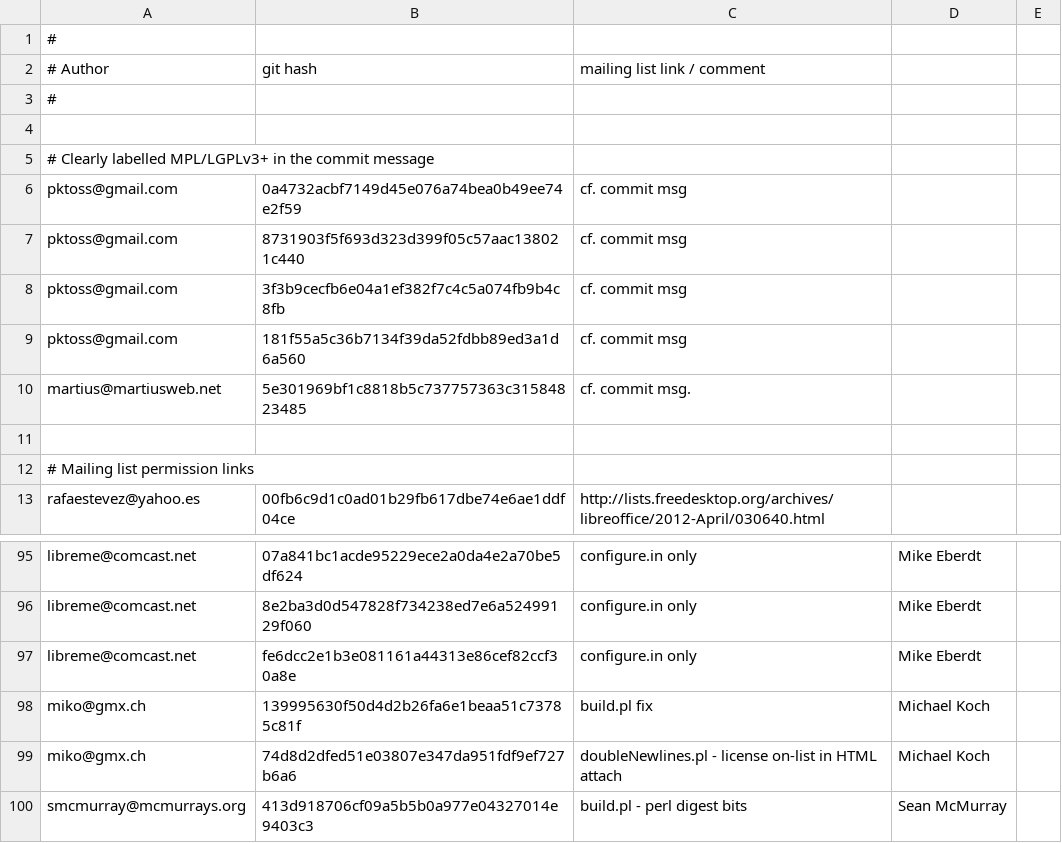
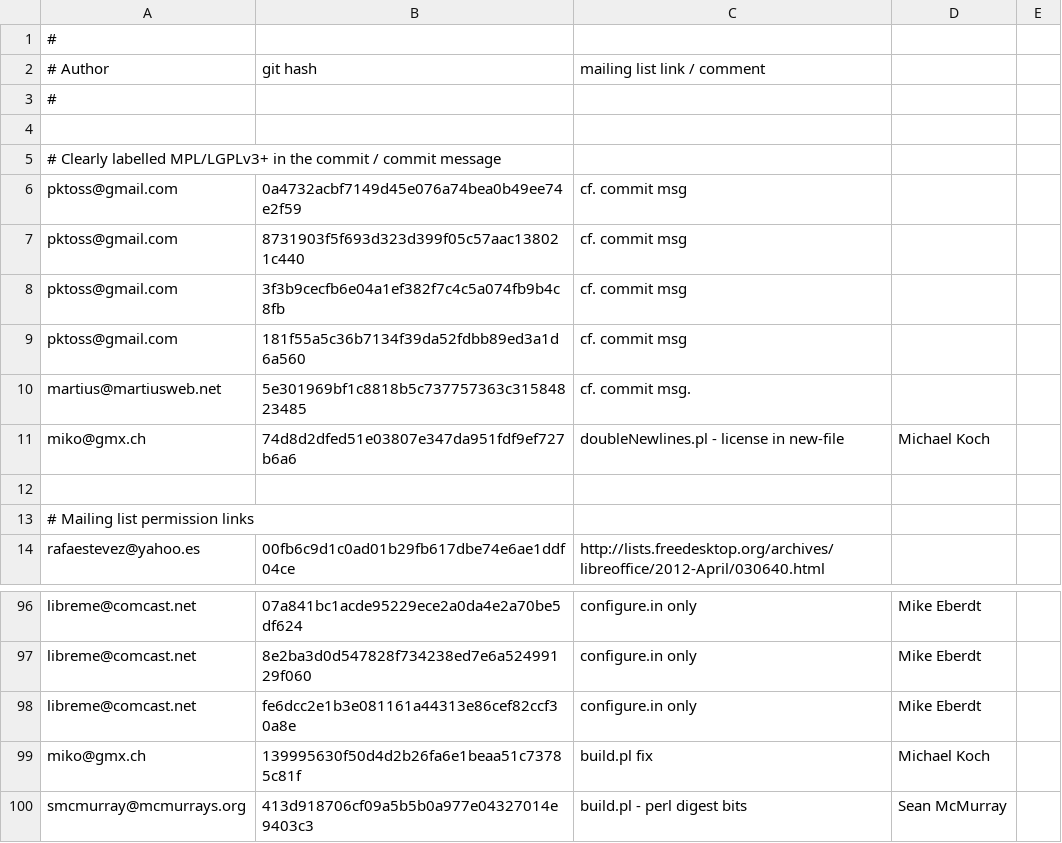
Before and after one commit to freedesktop/libreoffice-gitdm-config, a CSV file: mail-license.csv, drawn as a sheet; only a part is shown, gaps mark what is left out.

Commit message:
tweak

```diff
--- a/mail-license.csv
+++ b/mail-license.csv
@@ -4,3 +4,3 @@
 
-# Clearly labelled MPL/LGPLv3+ in the commit message
+# Clearly labelled MPL/LGPLv3+ in the commit / commit message
 pktoss@gmail.com,0a4732acbf7149d45e076a74bea0b49ee74e2f59,cf. commit msg
@@ -10,2 +10,3 @@ pktoss@gmail.com,181f55a5c36b7134f39da52fdbb89ed3a1d6a560,cf. commit msg
 martius@martiusweb.net,5e301969bf1c8818b5c737757363c31584823485,cf. commit msg.
+miko@gmx.ch,74d8d2dfed51e03807e347da951fdf9ef727b6a6,doubleNewlines.pl - license in new-file,Michael Koch
 
@@ -98,3 +99,2 @@ libreme@comcast.net,fe6dcc2e1b3e081161a44313e86cef82ccf30a8e,configure.in only,M
 miko@gmx.ch,139995630f50d4d2b26fa6e1beaa51c73785c81f,build.pl fix,Michael Koch
-miko@gmx.ch,74d8d2dfed51e03807e347da951fdf9ef727b6a6,doubleNewlines.pl - license on-list in HTML attach,Michael Koch
 smcmurray@mcmurrays.org,413d918706cf09a5b5b0a977e04327014e9403c3,build.pl - perl digest bits,Sean McMurray
```
